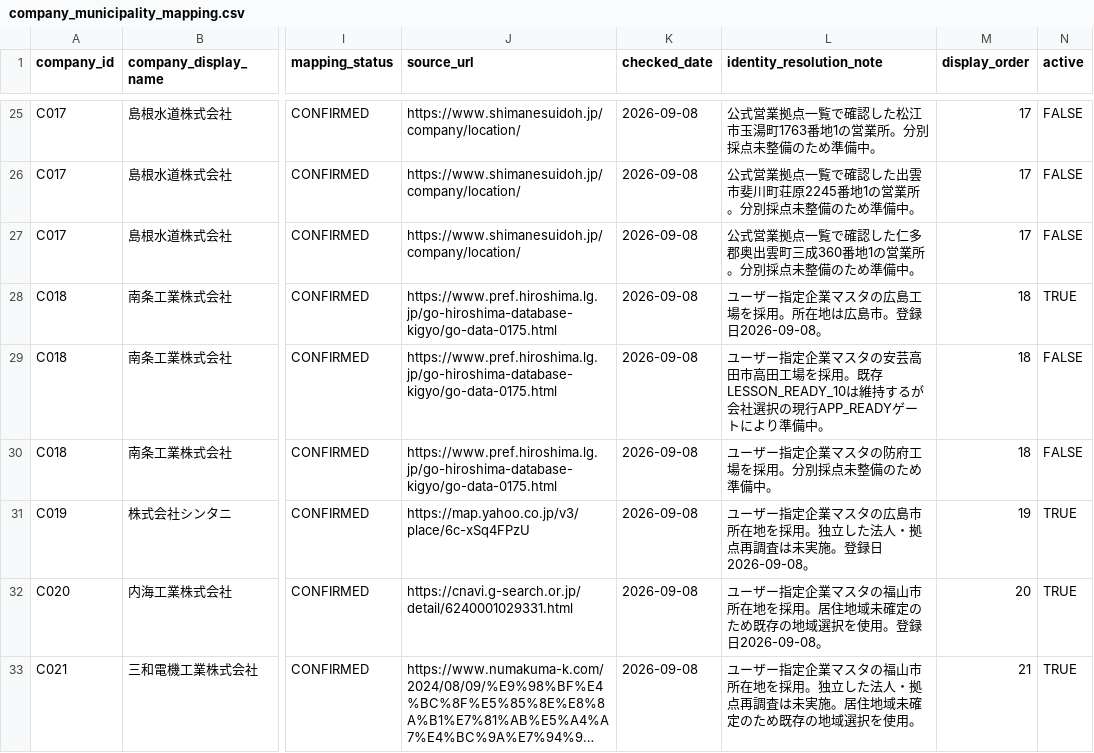
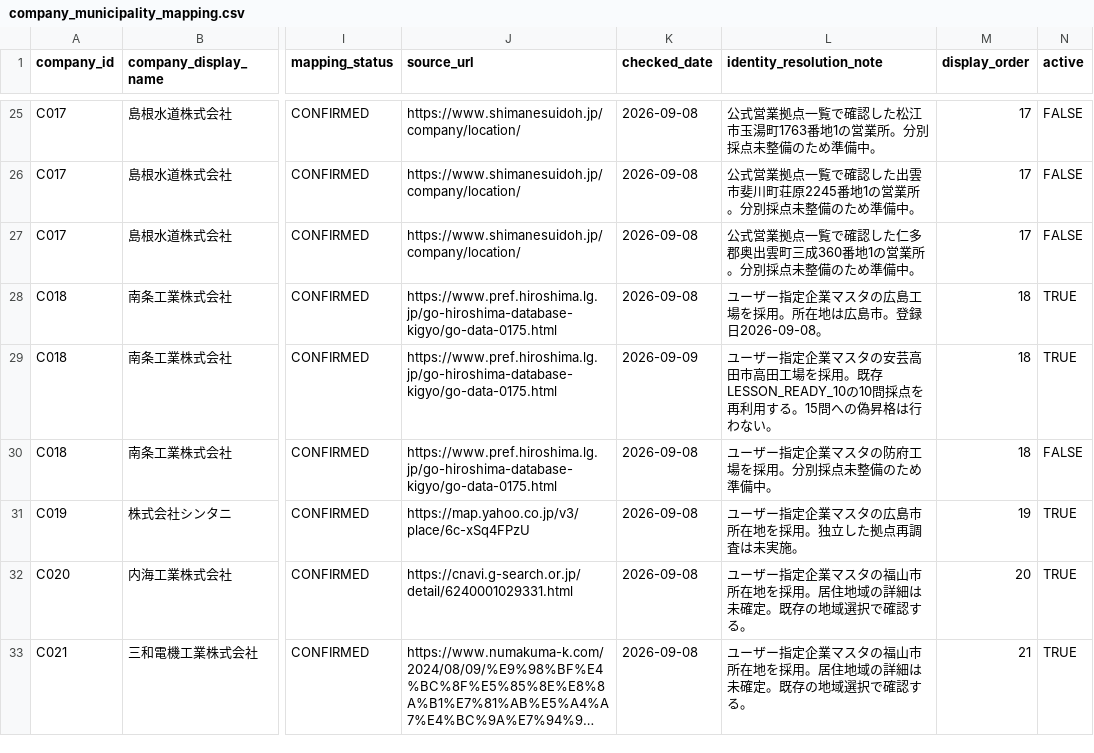
Before and after one commit to testeste55555/Separate-garbage, a CSV file: data/app/company_municipality_mapping.csv, drawn as a sheet; only a part is shown, gaps mark what is left out; long unchanged cells end in …; the diff covers the shown part only; the diff names each change by its address in the sheet, - before the commit and + after, or states it on an @@ line.

Commit message:
Activate existing M097 and M106 lesson routes for newly registered companies

```diff
--- a/data/app/company_municipality_mapping.csv
+++ b/data/app/company_municipality_mapping.csv
-K29 (checked_date): 2026-09-08
+K29 (checked_date): 2026-09-09
-L29 (identity_resolution_note): …。既存LESSON_READY_10は維持するが会社選択の現行APP_READYゲートにより準備中。
+L29 (identity_resolution_note): …。既存LESSON_READY_10の10問採点を再利用する。15問への偽昇格は行わない。
-N29 (active): FALSE
+N29 (active): TRUE
-L31 (identity_resolution_note): ユーザー指定企業マスタの広島市所在地を採用。独立した法人・拠点再調査は未実施。登録日2026-09-08。
+L31 (identity_resolution_note): ユーザー指定企業マスタの広島市所在地を採用。独立した拠点再調査は未実施。
-L32 (identity_resolution_note): …居住地域未確定のため既存の地域選択を使用。登録日2026-09-08。
+L32 (identity_resolution_note): …居住地域の詳細は未確定。既存の地域選択で確認する。
-L33 (identity_resolution_note): …を採用。独立した法人・拠点再調査は未実施。居住地域未確定のため既存の地域選択を使用。
+L33 (identity_resolution_note): …を採用。居住地域の詳細は未確定。既存の地域選択で確認する。
```
Also changed, not shown: 14 edited cells elsewhere in this file.
